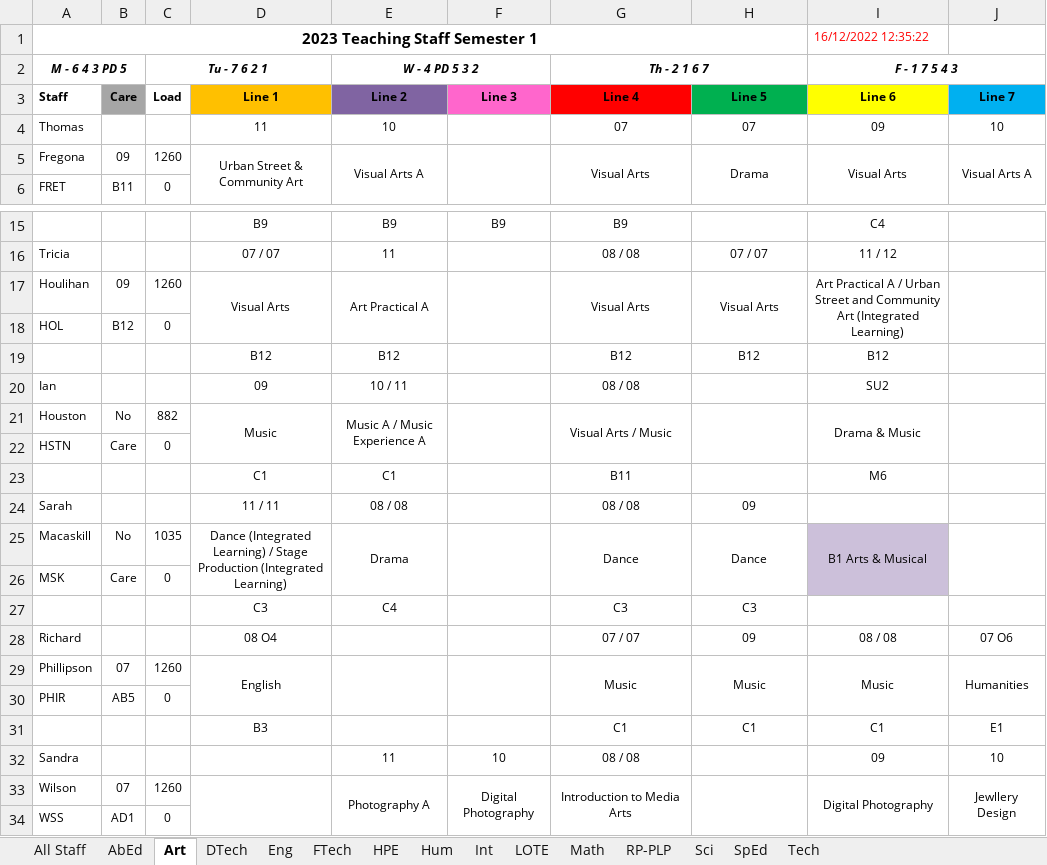
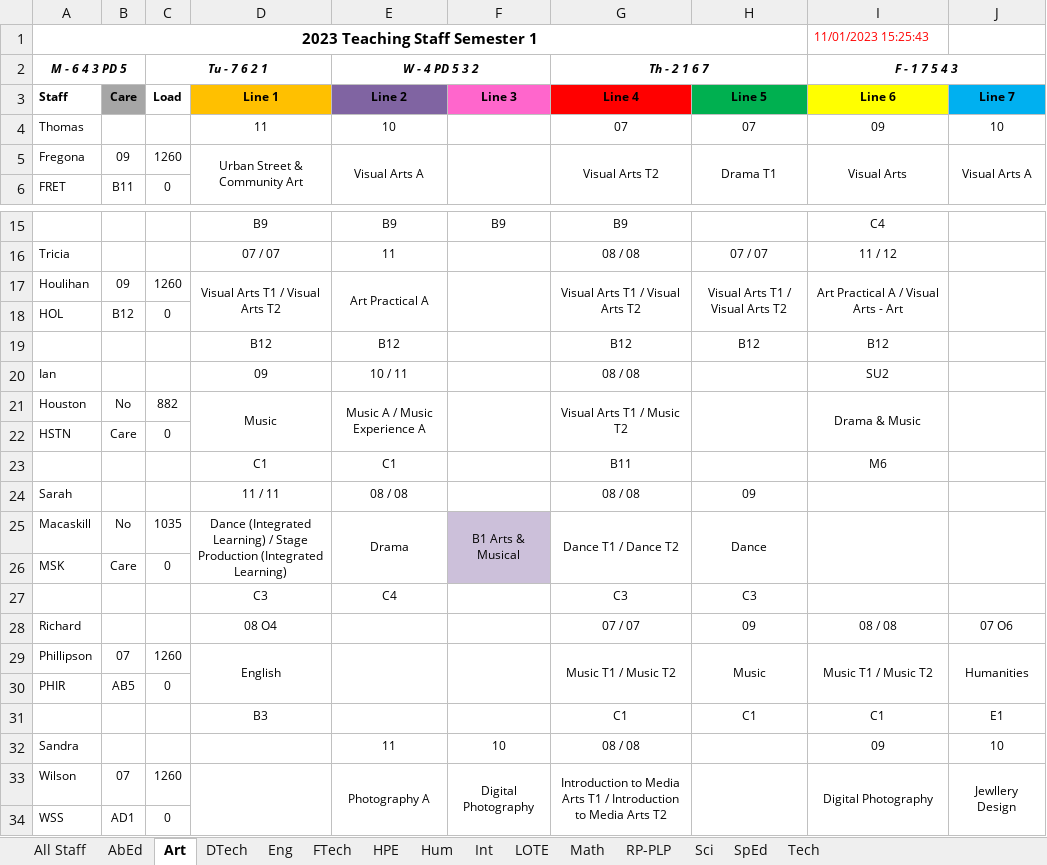
Before and after one commit to MrEldridge22/timetabling, an Excel workbook: Subject Allocations Semester 1.xlsx, sheet Art, drawn as a sheet; only a part is shown, gaps mark what is left out; values as stored, in another font and other column widths than the file's, no borders; the diff names each change by its address in the sheet, - before the commit and + after, or states it on an @@ line.

```diff
--- a/Subject Allocations Semester 1.xlsx (sheet Art)
+++ b/Subject Allocations Semester 1.xlsx (sheet Art)
-I1 (F - 1 7 5 4 3): 16/12/2022 12:35:22
+I1 (F - 1 7 5 4 3): 11/01/2023 15:25:43
-G5 (Th - 2 1 6 7): Visual Arts
+G5 (Th - 2 1 6 7): Visual Arts T2
-H5: Drama
+H5: Drama T1
-D17: Visual Arts
+D17: Visual Arts T1 / Visual Arts T2
-G17 (Th - 2 1 6 7): Visual Arts
+G17 (Th - 2 1 6 7): Visual Arts T1 / Visual Arts T2
-H17: Visual Arts
+H17: Visual Arts T1 / Visual Arts T2
-I17 (F - 1 7 5 4 3): …A / Urban Street and Community Art (Integrated Learning)
+I17 (F - 1 7 5 4 3): …A / Visual Arts - Art
-G21 (Th - 2 1 6 7): Visual Arts / Music
+G21 (Th - 2 1 6 7): Visual Arts T1 / Music T2
-F25: (empty)
+F25: B1 Arts & Musical
-F25:F26 fill: none
+F25:F26 fill: #CCC0DA
-G25 (Th - 2 1 6 7): Dance
+G25 (Th - 2 1 6 7): Dance T1 / Dance T2
-I25 (F - 1 7 5 4 3): B1 Arts & Musical
+I25 (F - 1 7 5 4 3): (empty)
-I25:I26 fill: #CCC0DA
+I25:I26 fill: none
-G29 (Th - 2 1 6 7): Music
+G29 (Th - 2 1 6 7): Music T1 / Music T2
-I29 (F - 1 7 5 4 3): Music
+I29 (F - 1 7 5 4 3): Music T1 / Music T2
-G33 (Th - 2 1 6 7): Introduction to Media Arts
+G33 (Th - 2 1 6 7): Introduction to Media Arts T1 / Introduction to Media Arts T2
```
Also changed, not shown: sheet All Staff, sheet HPE, sheet SpEd, sheet RP-PLP, sheet Math, sheet Tech, 8 more sheets, 2 other files.
